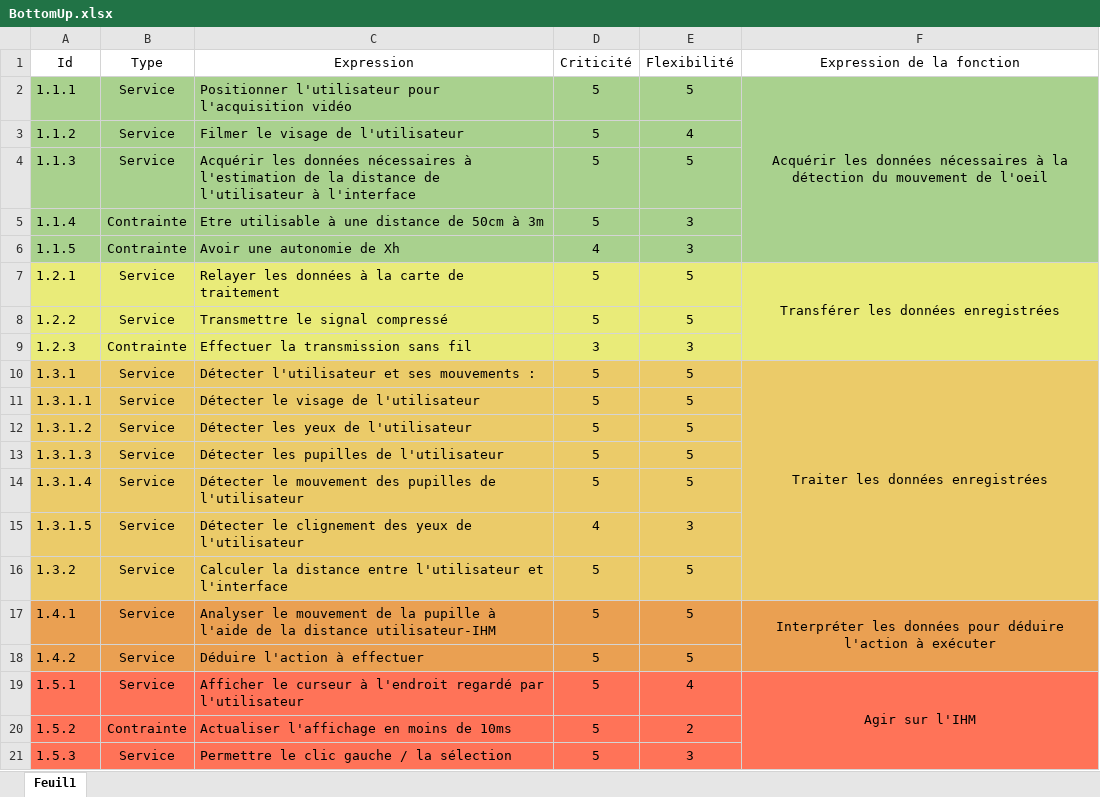
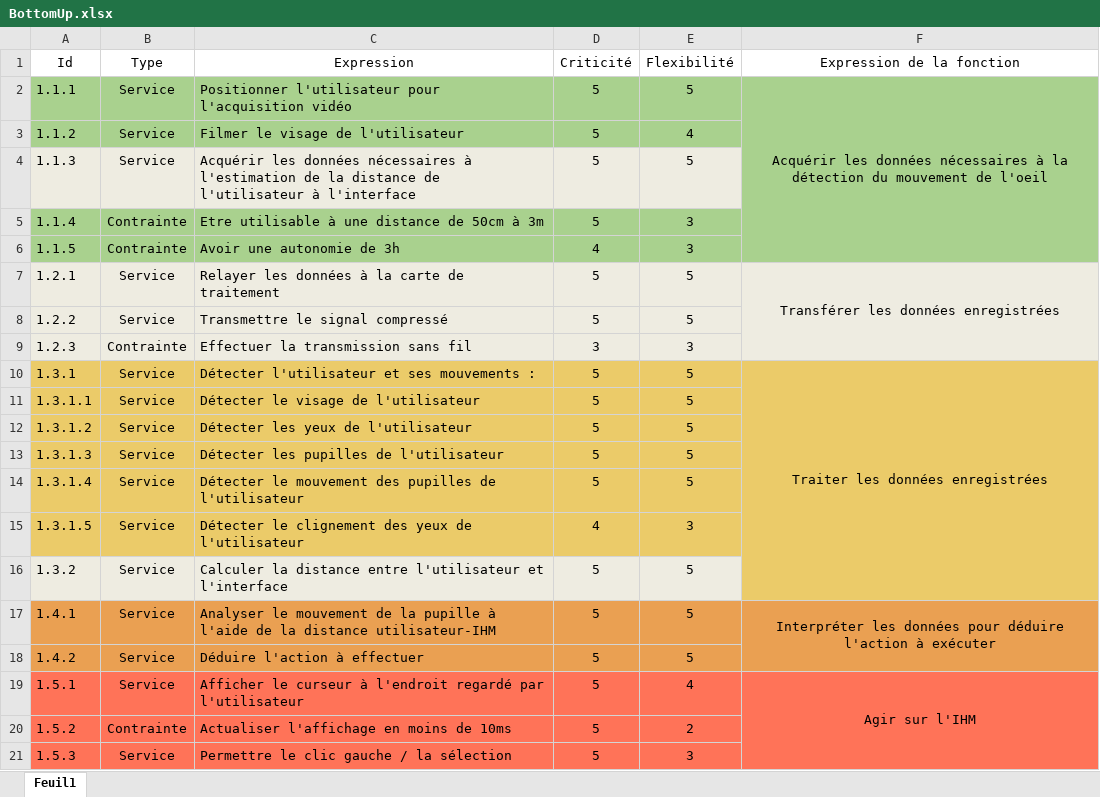
Before and after one commit to kat-leen/HELP, an Excel workbook: BottomUp.xlsx, sheet Feuil1, drawn as a sheet; only a part is shown; values as stored, in another font and other column widths than the file's, no borders; the diff names each change by its address in the sheet, - before the commit and + after, or states it on an @@ line.

```diff
--- a/BottomUp.xlsx (sheet Feuil1)
+++ b/BottomUp.xlsx (sheet Feuil1)
-A4:E4 fill: #A9D18E
+A4:E4 fill: #EEECE1
-C6 (Expression): Avoir une autonomie de Xh
+C6 (Expression): Avoir une autonomie de 3h
-A7:F9 fill: #E9EB79
+A7:F9 fill: #EEECE1
-A16:E16 fill: #EBCB69
+A16:E16 fill: #EEECE1
```
Also changed, not shown: FASTV2.xlsx, 16 other files.
